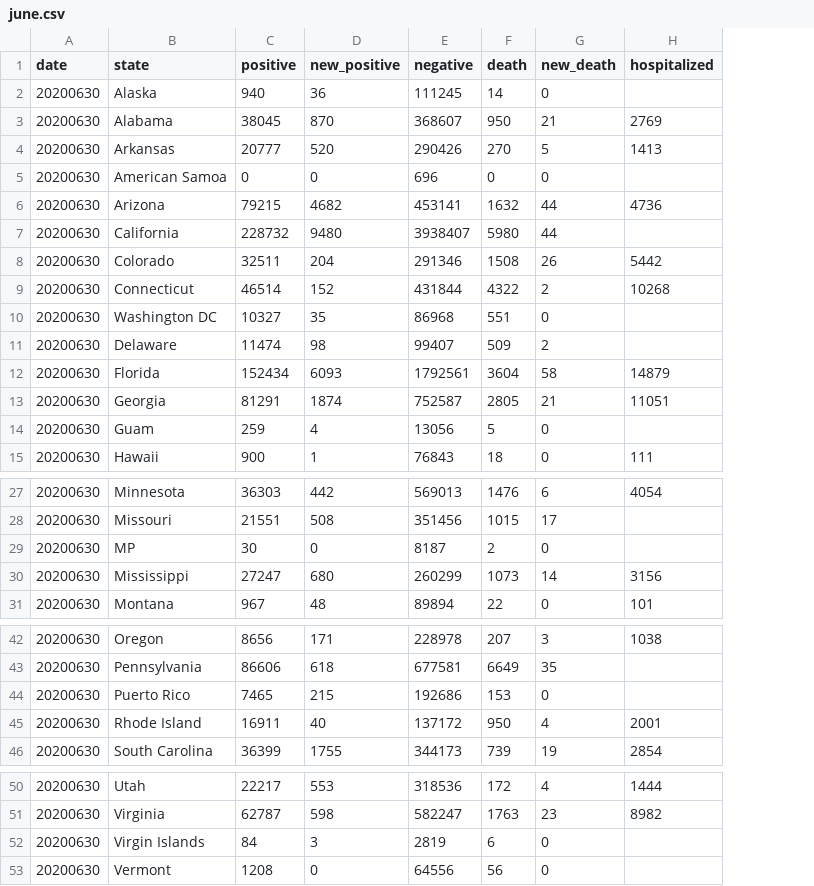
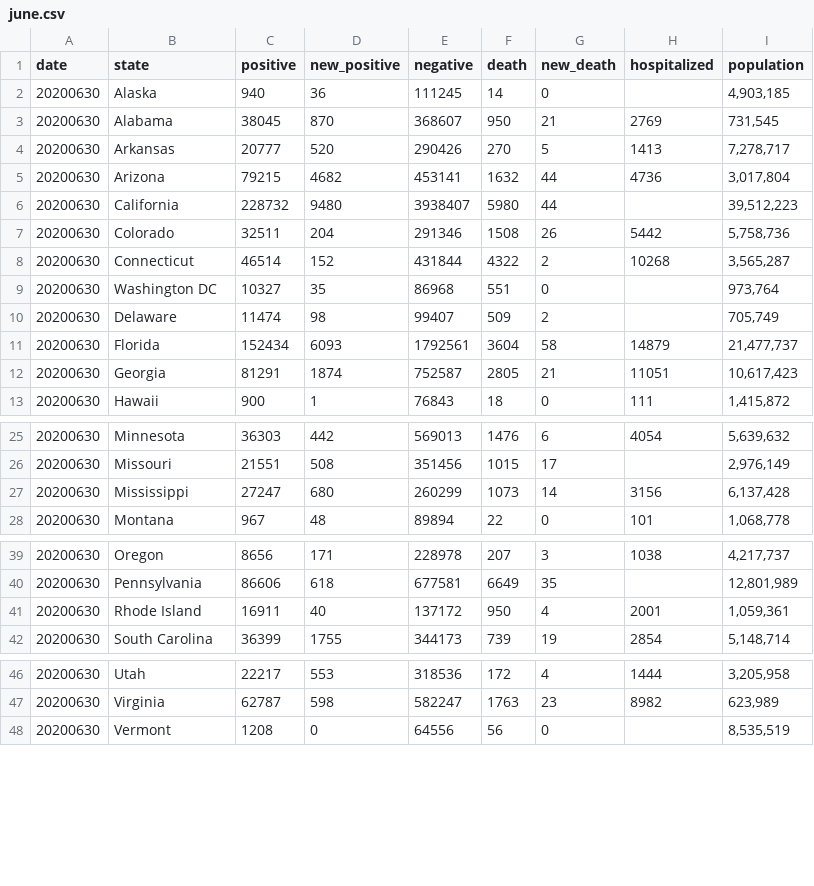
Before and after one commit to ujjalsaha/ujjalsaha.github.io, a CSV file: state_cumulative/june.csv, drawn as a sheet; only a part is shown, gaps mark what is left out; removed rows and columns are numbered as before the commit, all else as after; the diff names each change by its address in the sheet, - before the commit and + after, or states it on an @@ line.

```diff
--- a/state_cumulative/june.csv
+++ b/state_cumulative/june.csv
+column I (population), rows 2-13: 4,903,185 | 731,545 | 7,278,717 | 3,017,804 | 39,512,223 | 5,758,736 | 3,565,287 | 973,764 | 705,749 | 21,477,737 | 10,617,423 | 1,415,872; rows 25-28: 5,639,632 | 2,976,149 | 6,137,428 | 1,068,778; rows 39-42: 4,217,737 | 12,801,989 | 1,059,361 | 5,148,714; rows 46-48: 3,205,958 | 623,989 | 8,535,519
-row 5: 20200630 | American Samoa | 0 | 0 | 696 | 0 | 0
-row 14: 20200630 | Guam | 259 | 4 | 13056 | 5 | 0
-row 29: 20200630 | MP | 30 | 0 | 8187 | 2 | 0
-row 44: 20200630 | Puerto Rico | 7465 | 215 | 192686 | 153 | 0
-row 52: 20200630 | Virgin Islands | 84 | 3 | 2819 | 6 | 0
```
Also changed, not shown: state_cumulative/april.csv, state_cumulative/may.csv.
